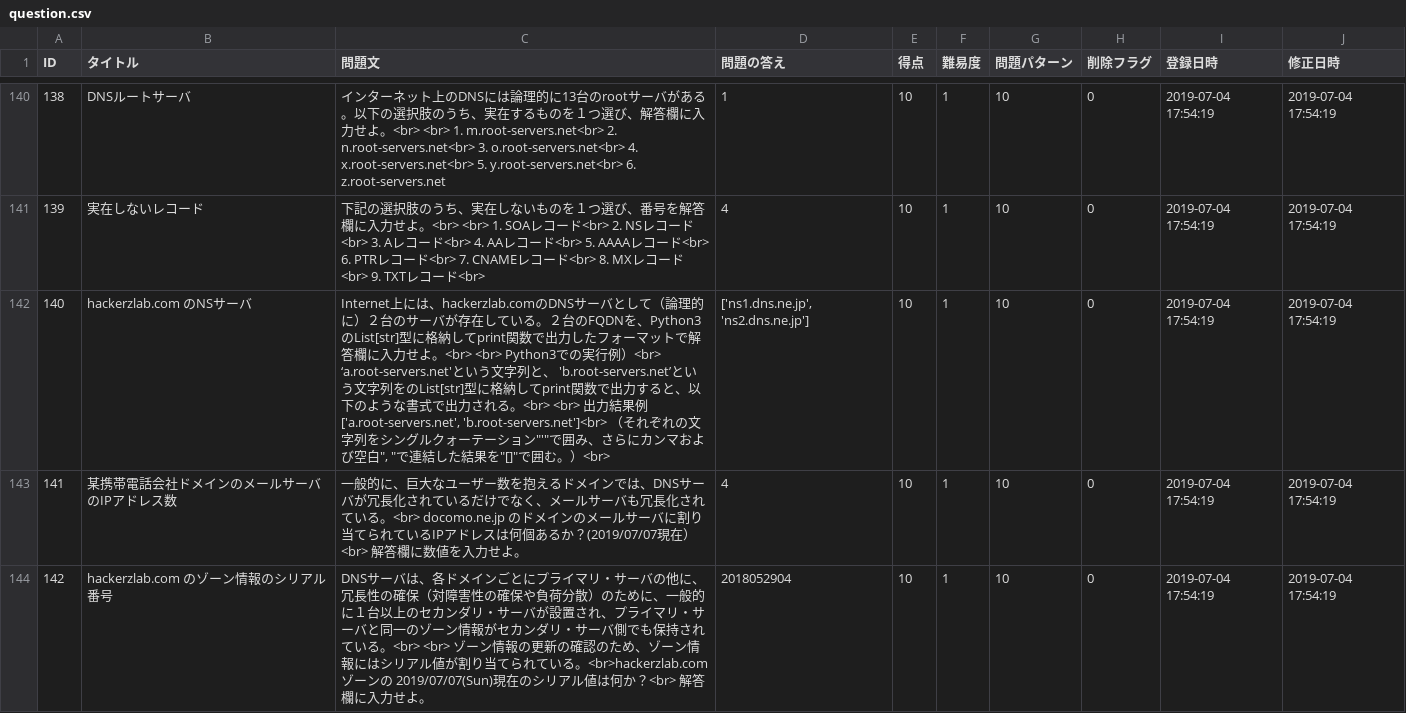
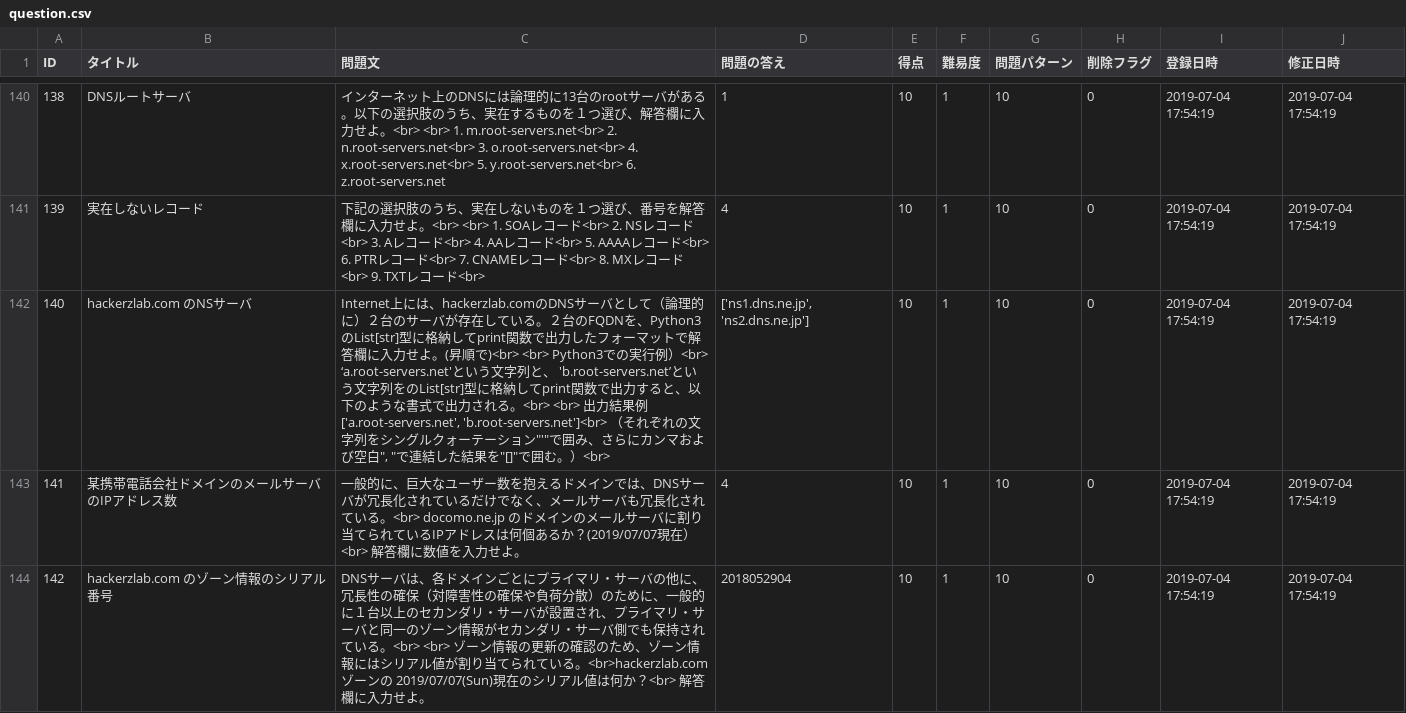
Before and after one commit to HackerzLab/training_hackerzlab, a CSV file: db/question.csv, drawn as a sheet; only a part is shown, gaps mark what is left out; the diff names each change by its address in the sheet, - before the commit and + after, or states it on an @@ line.

```diff
--- a/db/question.csv
+++ b/db/question.csv
-C142 (問題文): …力せよ。<br> <br> Python3での…
+C142 (問題文): …力せよ。(昇順で)<br> <br> Python3での…
```
Also changed, not shown: 1 other file.
